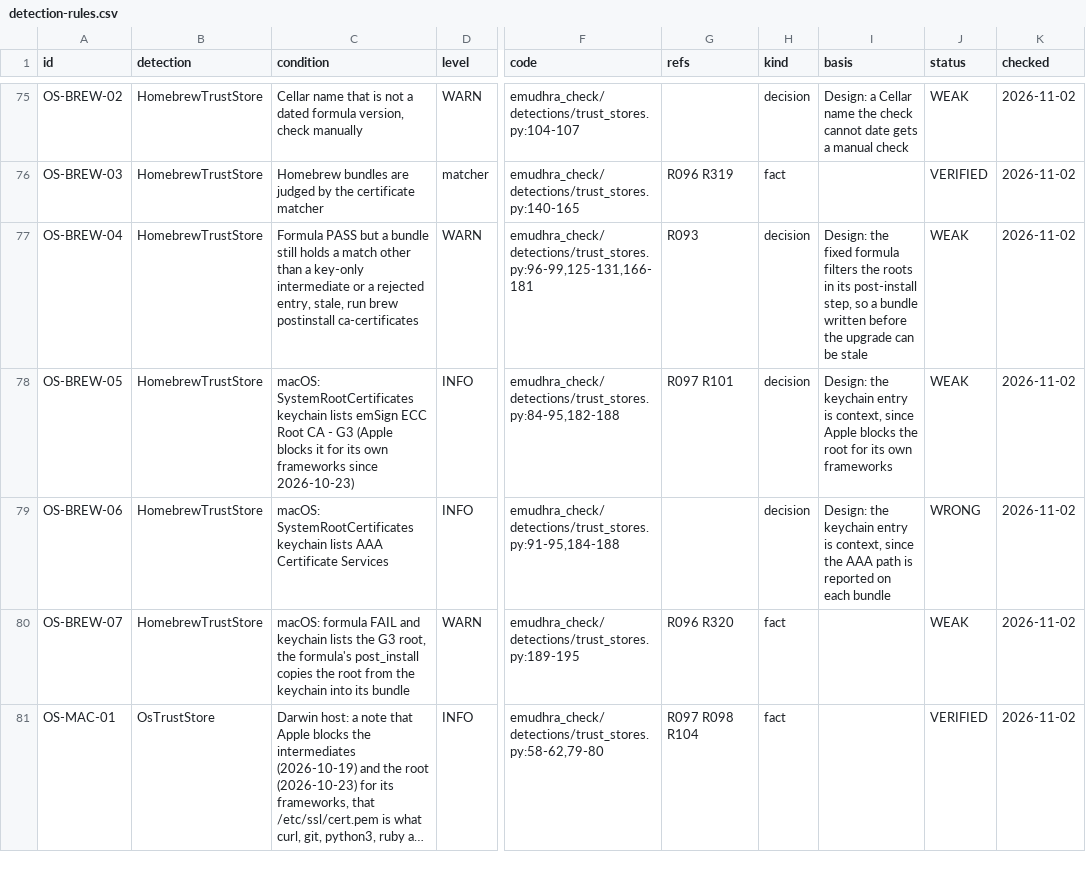
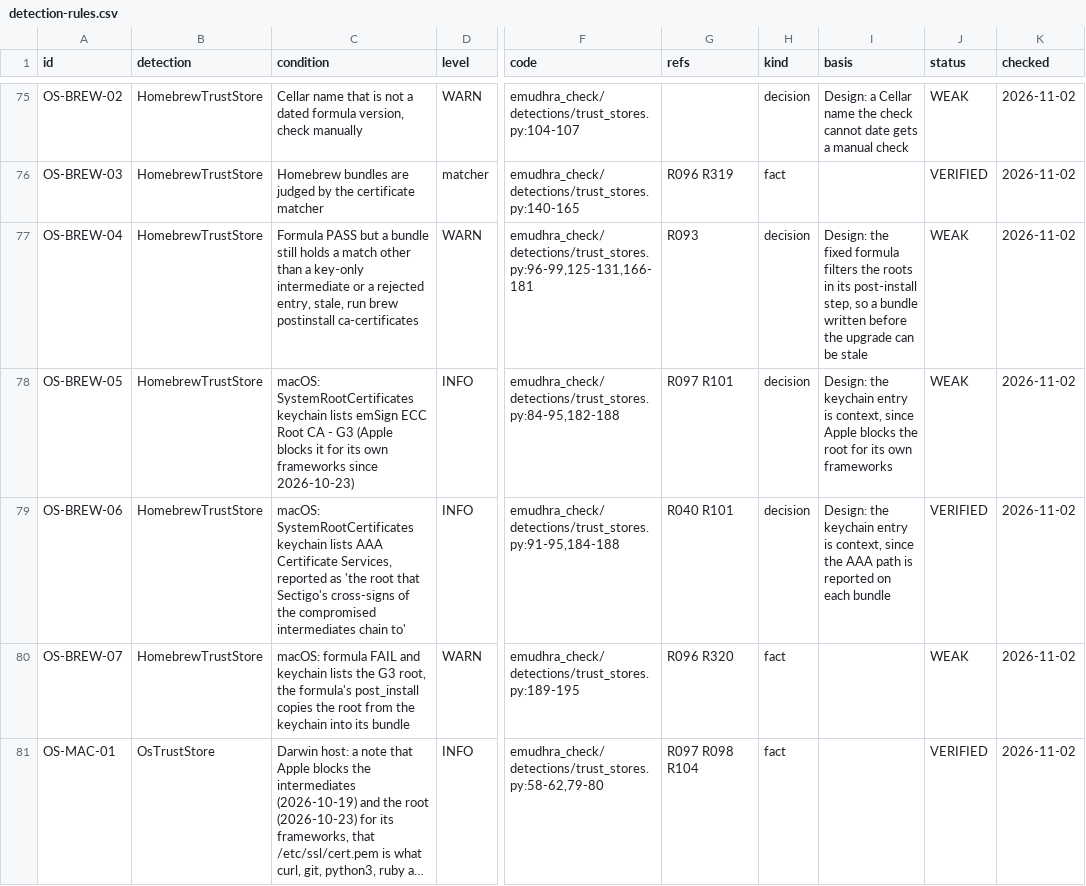
Before and after one commit to fieldse/emudhra-ca-compromise-check, a CSV file: rules/detection-rules.csv, drawn as a sheet; only a part is shown, gaps mark what is left out; long unchanged cells end in …; the diff names each change by its address in the sheet, - before the commit and + after, or states it on an @@ line.

```diff
--- a/rules/detection-rules.csv
+++ b/rules/detection-rules.csv
-C79 (condition): …AAA Certificate Services
+C79 (condition): …AAA Certificate Services, reported as 'the root that Sectigo's cross-signs of the compromised intermediates chain to'
-G79 (refs): (empty)
+G79 (refs): R040 R101
-J79 (status): WRONG
+J79 (status): VERIFIED
```
Also changed, not shown: 3 other files.
